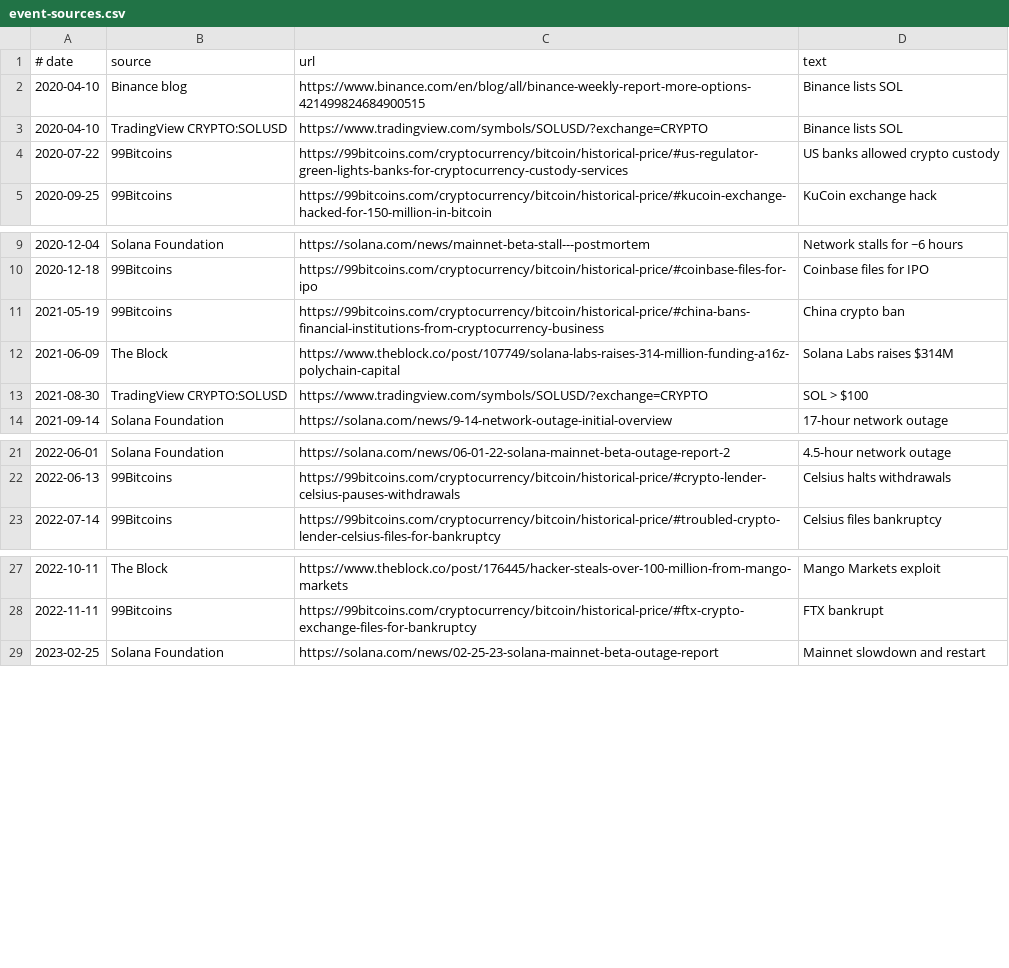
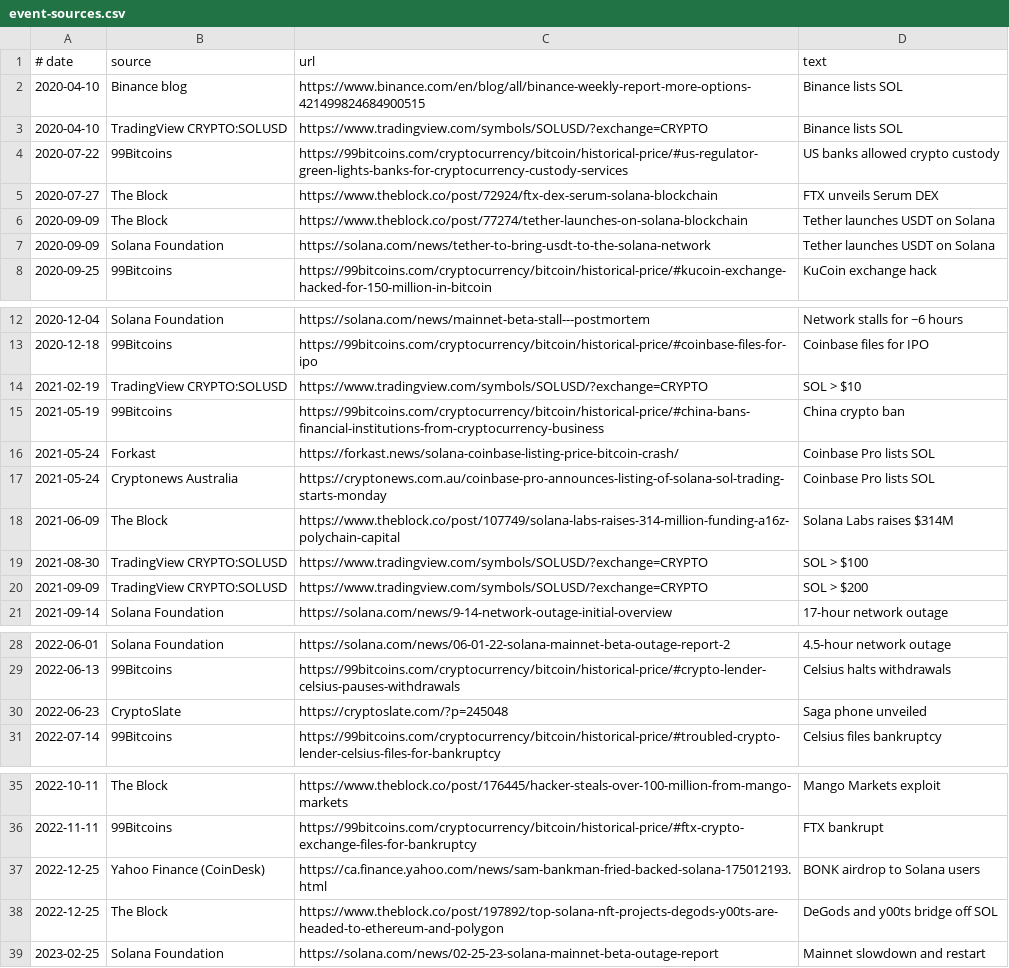
Before and after one commit to congminh12000/bao-tarot, a CSV file: bitcoin-chart-2020-2026/coins/SOL/data/event-sources.csv, drawn as a sheet; only a part is shown, gaps mark what is left out; the diff covers the shown part only; the diff names each change by its address in the sheet, - before the commit and + after, or states it on an @@ line.

```diff
--- a/bitcoin-chart-2020-2026/coins/SOL/data/event-sources.csv
+++ b/bitcoin-chart-2020-2026/coins/SOL/data/event-sources.csv
+row 5: 2020-07-27 | The Block | https://www.theblock.co/post/72924/ftx-dex-serum-solana-blockchain | FTX unveils Serum DEX
+row 6: 2020-09-09 | The Block | https://www.theblock.co/post/77274/tether-launches-on-solana-blockchain | Tether launches USDT on Solana
+row 7: 2020-09-09 | Solana Foundation | https://solana.com/news/tether-to-bring-usdt-to-the-solana-network | Tether launches USDT on Solana
+row 14: 2021-02-19 | TradingView CRYPTO:SOLUSD | https://www.tradingview.com/symbols/SOLUSD/?exchange=CRYPTO | SOL > $10
+row 16: 2021-05-24 | Forkast | https://forkast.news/solana-coinbase-listing-price-bitcoin-crash/ | Coinbase Pro lists SOL
+row 17: 2021-05-24 | Cryptonews Australia | https://cryptonews.com.au/coinbase-pro-announces-listing-of-solana-sol-trading-starts-monday | Coinbase Pro lists SOL
+row 20: 2021-09-09 | TradingView CRYPTO:SOLUSD | https://www.tradingview.com/symbols/SOLUSD/?exchange=CRYPTO | SOL > $200
+row 30: 2022-06-23 | CryptoSlate | https://cryptoslate.com/?p=245048 | Saga phone unveiled
+row 37: 2022-12-25 | Yahoo Finance (CoinDesk) | https://ca.finance.yahoo.com/news/sam-bankman-fried-backed-solana-175012193.html | BONK airdrop to Solana users
+row 38: 2022-12-25 | The Block | https://www.theblock.co/post/197892/top-solana-nft-projects-degods-y00ts-are-headed-to-ethereum-and-polygon | DeGods and y00ts bridge off SOL
```
Also changed, not shown: 14 added rows elsewhere in this file, bitcoin-chart-2020-2026/coins/SOL/data/events.csv, 4 other files.
